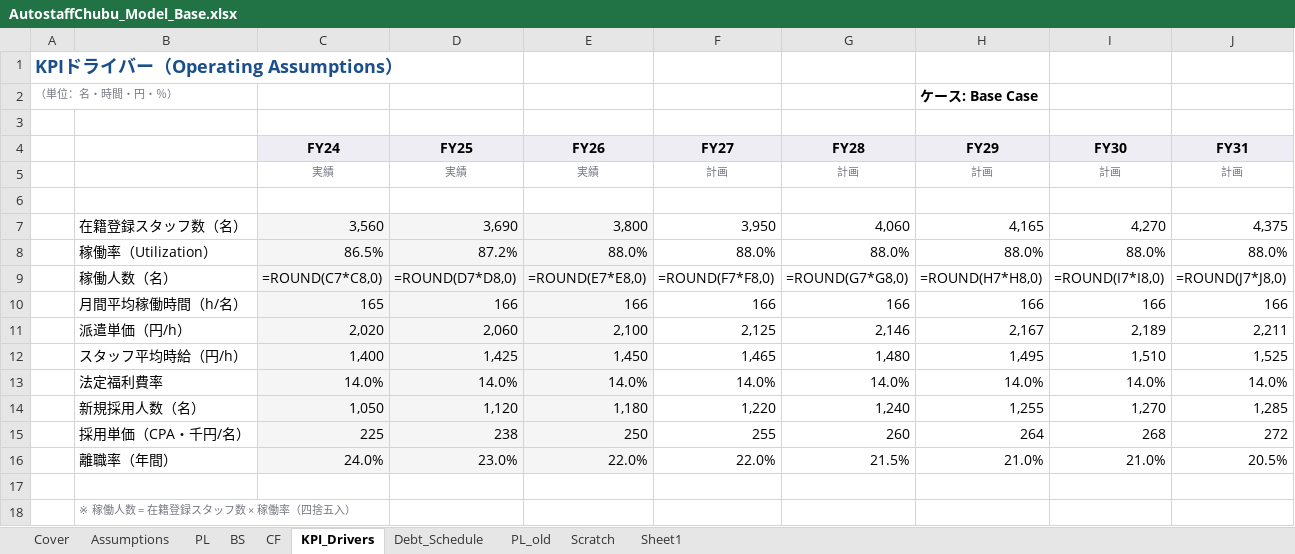
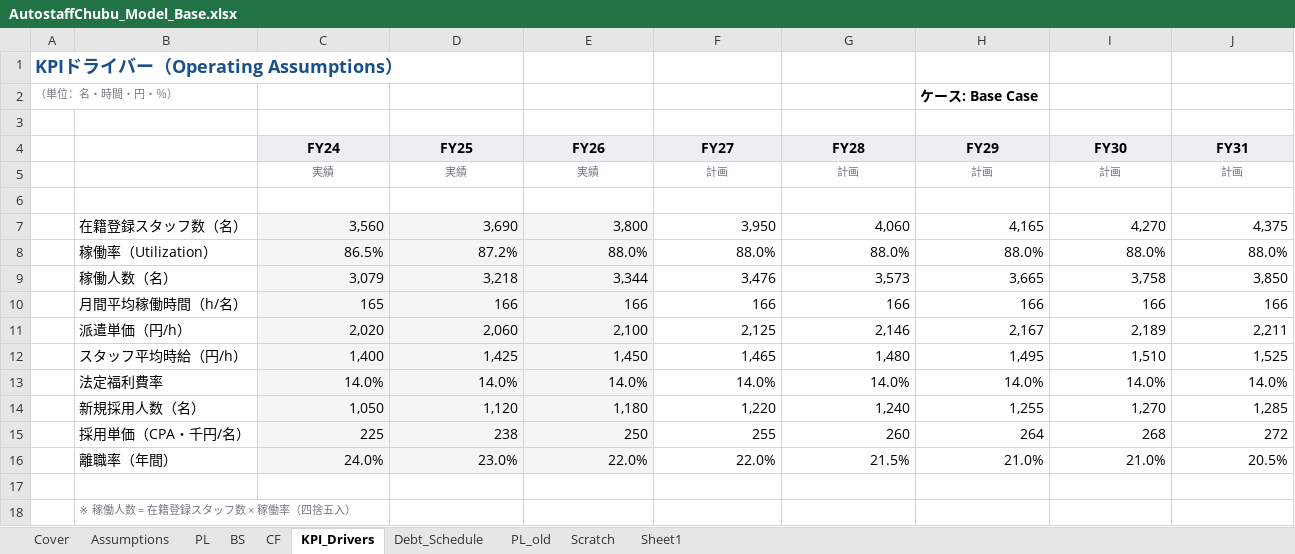
Before and after one commit to takahirokubo-gif/business-plan-verification, an Excel workbook: dummy_input/AutostaffChubu_Model_Base.xlsx, sheet KPI_Drivers, drawn as a sheet; values as stored, in another font and other column widths than the file's, no borders; formulas without a stored value are shown as written; removed rows and columns are numbered as before the commit, all else as after; the diff names each change by its address in the sheet, - before the commit and + after, or states it on an @@ line.

```diff
--- a/dummy_input/AutostaffChubu_Model_Base.xlsx (sheet KPI_Drivers)
+++ b/dummy_input/AutostaffChubu_Model_Base.xlsx (sheet KPI_Drivers)
-row 9:  | 稼働人数（名） | =ROUND(C7*C8,0) | =ROUND(D7*D8,0) | =ROUND(E7*E8,0) | =ROUND(F7*F8,0) | =ROUND(G7*G8,0) | =ROUND(H7*H8,0) | =ROUND(I7*I8,0) | =ROUND(J7*J8,0)
+row 9:  | 稼働人数（名） | 3,079 | 3,218 | 3,344 | 3,476 | 3,573 | 3,665 | 3,758 | 3,850
```
Also changed, not shown: sheet PL, sheet CF, sheet BS, sheet Debt_Schedule, dummy_input/AutostaffChubu_Model_Sponsor.xlsx, 22 other files.
